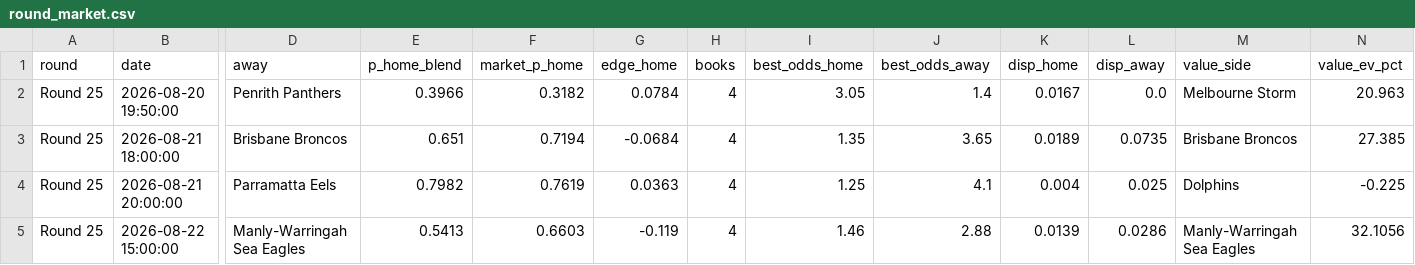
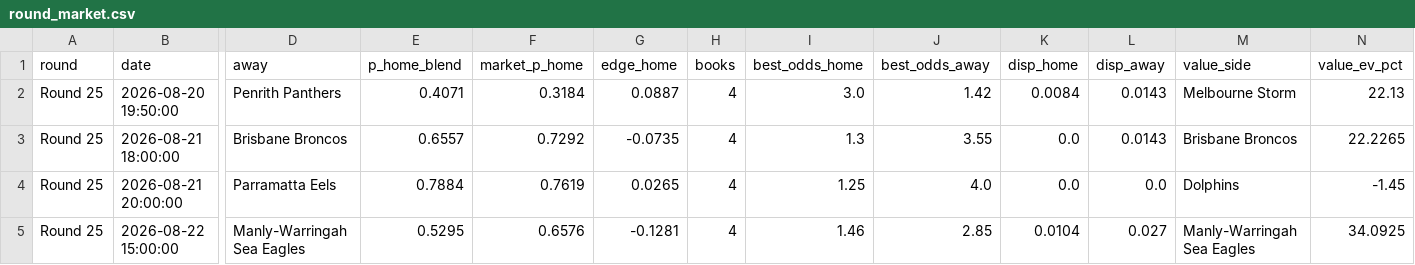
Before and after one commit to EJMC95/crypto-trading-bot, a CSV file: nrl-predictor/outputs/round_market.csv, drawn as a sheet; only a part is shown, gaps mark what is left out; the diff covers the shown part only; the diff names each change by its address in the sheet, - before the commit and + after, or states it on an @@ line.

```diff
--- a/nrl-predictor/outputs/round_market.csv
+++ b/nrl-predictor/outputs/round_market.csv
-E2 (p_home_blend): 0.3966
+E2 (p_home_blend): 0.4071
-F2 (market_p_home): 0.3182
+F2 (market_p_home): 0.3184
-G2 (edge_home): 0.0784
+G2 (edge_home): 0.0887
-I2 (best_odds_home): 3.05
+I2 (best_odds_home): 3.0
-J2 (best_odds_away): 1.4
+J2 (best_odds_away): 1.42
-K2 (disp_home): 0.0167
+K2 (disp_home): 0.0084
-L2 (disp_away): 0.0
+L2 (disp_away): 0.0143
-N2 (value_ev_pct): 20.963
+N2 (value_ev_pct): 22.13
-E3 (p_home_blend): 0.651
+E3 (p_home_blend): 0.6557
-F3 (market_p_home): 0.7194
+F3 (market_p_home): 0.7292
-G3 (edge_home): -0.0684
+G3 (edge_home): -0.0735
-I3 (best_odds_home): 1.35
+I3 (best_odds_home): 1.3
-J3 (best_odds_away): 3.65
+J3 (best_odds_away): 3.55
-K3 (disp_home): 0.0189
+K3 (disp_home): 0.0
-L3 (disp_away): 0.0735
+L3 (disp_away): 0.0143
-N3 (value_ev_pct): 27.385
+N3 (value_ev_pct): 22.2265
-E4 (p_home_blend): 0.7982
+E4 (p_home_blend): 0.7884
-G4 (edge_home): 0.0363
+G4 (edge_home): 0.0265
-J4 (best_odds_away): 4.1
+J4 (best_odds_away): 4.0
-K4 (disp_home): 0.004
+K4 (disp_home): 0.0
-L4 (disp_away): 0.025
+L4 (disp_away): 0.0
-N4 (value_ev_pct): -0.225
+N4 (value_ev_pct): -1.45
-E5 (p_home_blend): 0.5413
+E5 (p_home_blend): 0.5295
-F5 (market_p_home): 0.6603
+F5 (market_p_home): 0.6576
-G5 (edge_home): -0.119
+G5 (edge_home): -0.1281
-J5 (best_odds_away): 2.88
+J5 (best_odds_away): 2.85
-K5 (disp_home): 0.0139
+K5 (disp_home): 0.0104
-L5 (disp_away): 0.0286
+L5 (disp_away): 0.027
-N5 (value_ev_pct): 32.1056
+N5 (value_ev_pct): 34.0925
```
Also changed, not shown: 24 edited cells elsewhere in this file, nrl-predictor/outputs/paper_ledger.csv, nrl-predictor/outputs/round_predictions.csv, 10 other files.
